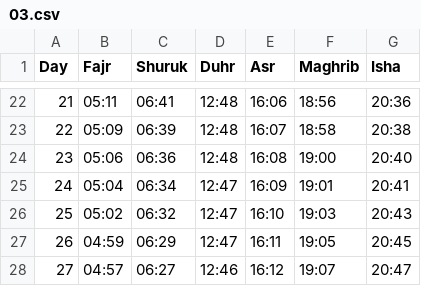
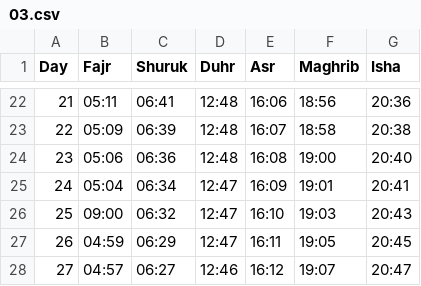
Before and after one commit to Toonstore/gebedstijden, a CSV file: moskee/el-fath-gouda/2026/03.csv, drawn as a sheet; only a part is shown, gaps mark what is left out.

Commit message:
Update prayer time for March 25th

```diff
--- a/moskee/el-fath-gouda/2026/03.csv
+++ b/moskee/el-fath-gouda/2026/03.csv
@@ -25,3 +25,3 @@ Day,Fajr,Shuruk,Duhr,Asr,Maghrib,Isha
 24,05:04,06:34,12:47,16:09,19:01,20:41
-25,05:02,06:32,12:47,16:10,19:03,20:43
+25,09:00,06:32,12:47,16:10,19:03,20:43
 26,04:59,06:29,12:47,16:11,19:05,20:45
```
